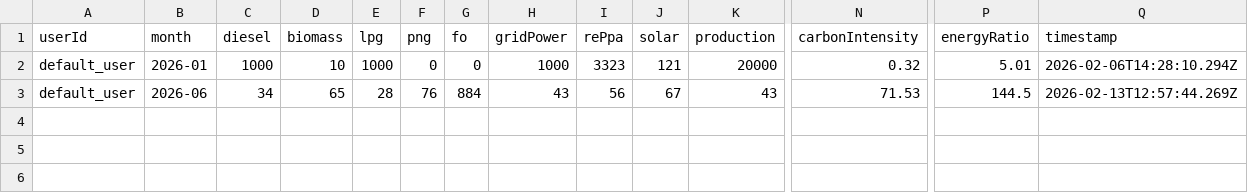
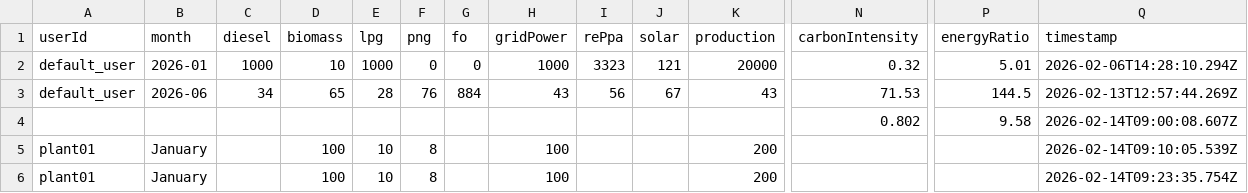
Before and after one commit to Priya-Shukla1601/Minor_Project, a CSV file: backend/data.csv, drawn as a sheet; only a part is shown, gaps mark what is left out; rows hold the shown columns only; the diff names each change by its address in the sheet, - before the commit and + after, or states it on an @@ line.

```diff
--- a/backend/data.csv
+++ b/backend/data.csv
+row 4:  |  |  |  |  |  |  |  |  |  |  | 0.802 | 9.58 | 2026-02-14T09:00:08.607Z
+row 5: plant01 | January |  | 100 | 10 | 8 |  | 100 |  |  | 200 |  |  | 2026-02-14T09:10:05.539Z
+row 6: plant01 | January |  | 100 | 10 | 8 |  | 100 |  |  | 200 |  |  | 2026-02-14T09:23:35.754Z
```
Also changed, not shown: 25 other files.
